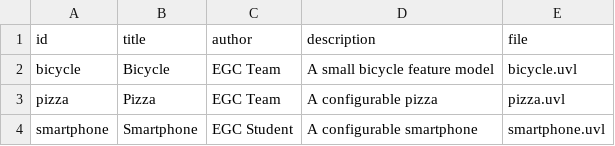
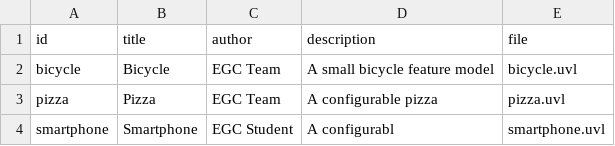
Before and after one commit to Jgomseg/minireto-01-uvl-cicd, a CSV file: catalog.csv, drawn as a sheet.

```diff
--- a/catalog.csv
+++ b/catalog.csv
@@ -3,2 +3,2 @@ bicycle,Bicycle,EGC Team,A small bicycle feature model,bicycle.uvl
 pizza,Pizza,EGC Team,A configurable pizza,pizza.uvl
-smartphone,Smartphone,EGC Student,A configurable smartphone,smartphone.uvl
+smartphone,Smartphone,EGC Student,A configurabl,smartphone.uvl
```
